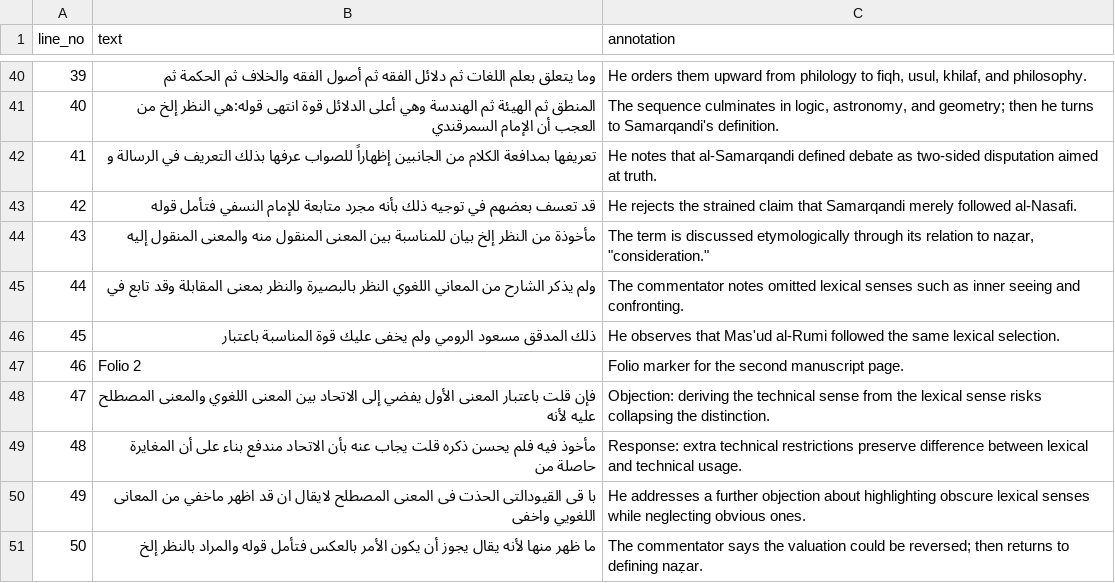
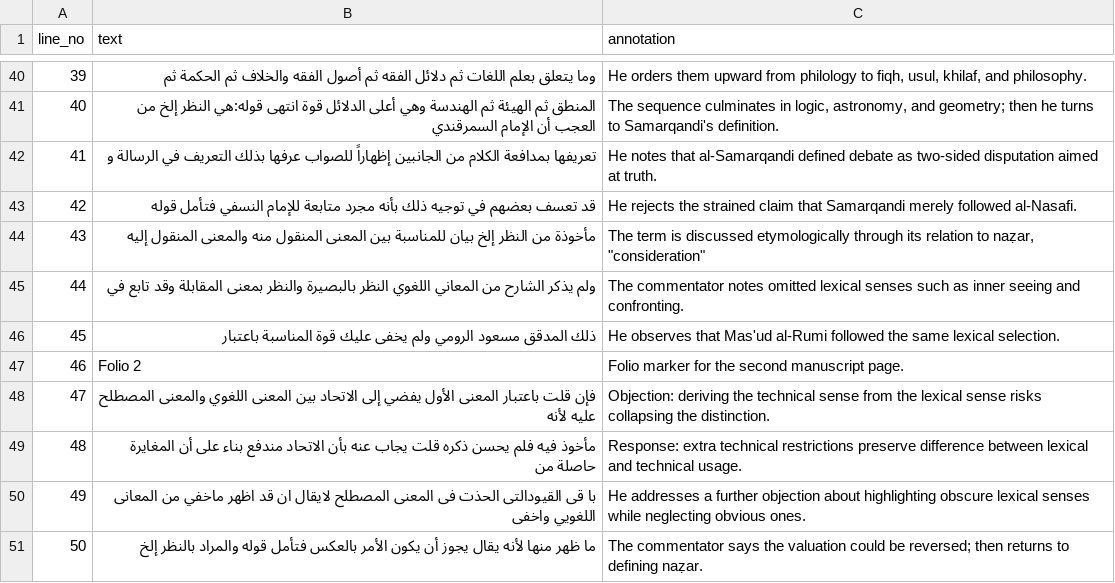
Before and after one commit to Sserhatt/Argumentation-Theory, a TSV file: Manuscripts/Hasiyetül_Kevâkibî_alâ_risâletil_bahs_Tasköprizâde/Hasiyetül_Kevâkibî_alâ_risâletil_bahs_Tasköprizâde.annotated.tsv, drawn as a sheet; only a part is shown, gaps mark what is left out.

```diff
--- a/Manuscripts/Hasiyetül_Kevâkibî_alâ_risâletil_bahs_Tasköprizâde/Hasiyetül_Kevâkibî_alâ_risâletil_bahs_Tasköprizâde.annotated.tsv
+++ b/Manuscripts/Hasiyetül_Kevâkibî_alâ_risâletil_bahs_Tasköprizâde/Hasiyetül_Kevâkibî_alâ_risâletil_bahs_Tasköprizâde.annotated.tsv
@@ -43,3 +43,3 @@
 42	قد تعسف بعضهم في توجيه ذلك بأنه مجرد متابعة للإمام النسفي فتأمل قوله	He rejects the strained claim that Samarqandi merely followed al-Nasafi.
-43	مأخوذة من النظر إلخ بيان للمناسبة بين المعنى المنقول منه والمعنى المنقول إليه	The term is discussed etymologically through its relation to naẓar, "consideration."
+43	مأخوذة من النظر إلخ بيان للمناسبة بين المعنى المنقول منه والمعنى المنقول إليه	The term is discussed etymologically through its relation to naẓar, "consideration"
 44	ولم يذكر الشارح من المعاني اللغوي النظر بالبصيرة والنظر بمعنى المقابلة وقد تابع في	The commentator notes omitted lexical senses such as inner seeing and confronting.
```
Also changed, not shown: Manuscripts/Risâle fî 'ilm-i âdâbi’l-bahŝ ve’l-münâzara Tasköprizâde/Risâle fî 'ilm-i âdâbi’l-bahŝ ve’l-münâzara Tasköprizâde.annotated.tsv, Manuscripts/Risālat fī al-Ādāb al-Baḥth Al-Samarqandi/Risālat fī al-Ādāb al-Baḥth Al-Samarqandi.annotated.tsv, 1 other file.
